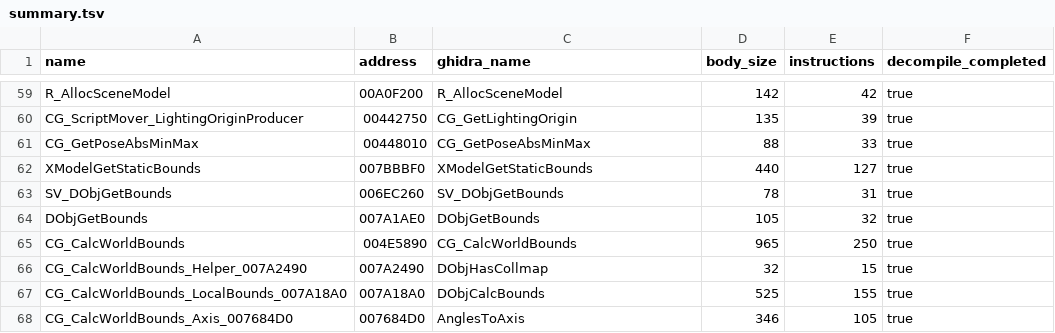
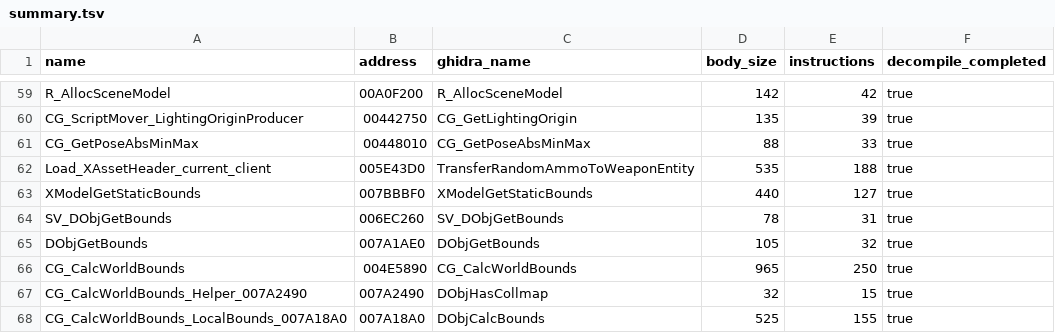
Before and after one commit to lizardpeter/bo2-t6-assets, a TSV file: proof/server_vertexdecl_runtime_v1/summary.tsv, drawn as a sheet; only a part is shown, gaps mark what is left out; the shorter side is filled out with more unchanged rows.

```diff
--- a/proof/server_vertexdecl_runtime_v1/summary.tsv
+++ b/proof/server_vertexdecl_runtime_v1/summary.tsv
@@ -61,2 +61,3 @@ CG_ScriptMover_LightingOriginProducer	00442750	CG_GetLightingOrigin	135	39	true
 CG_GetPoseAbsMinMax	00448010	CG_GetPoseAbsMinMax	88	33	true
+Load_XAssetHeader_current_client	005E43D0	TransferRandomAmmoToWeaponEntity	535	188	true
 XModelGetStaticBounds	007BBBF0	XModelGetStaticBounds	440	127	true
```
Also changed, not shown: 2 other files.
